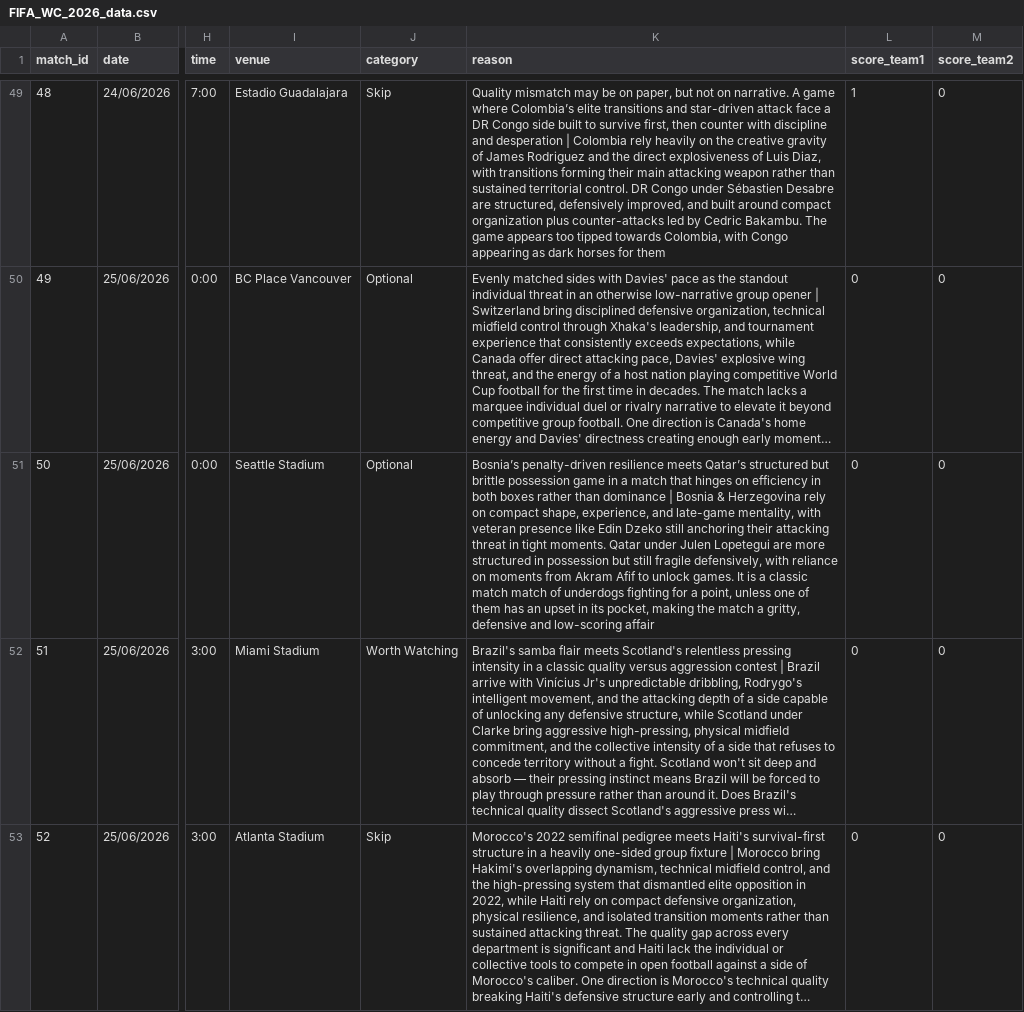
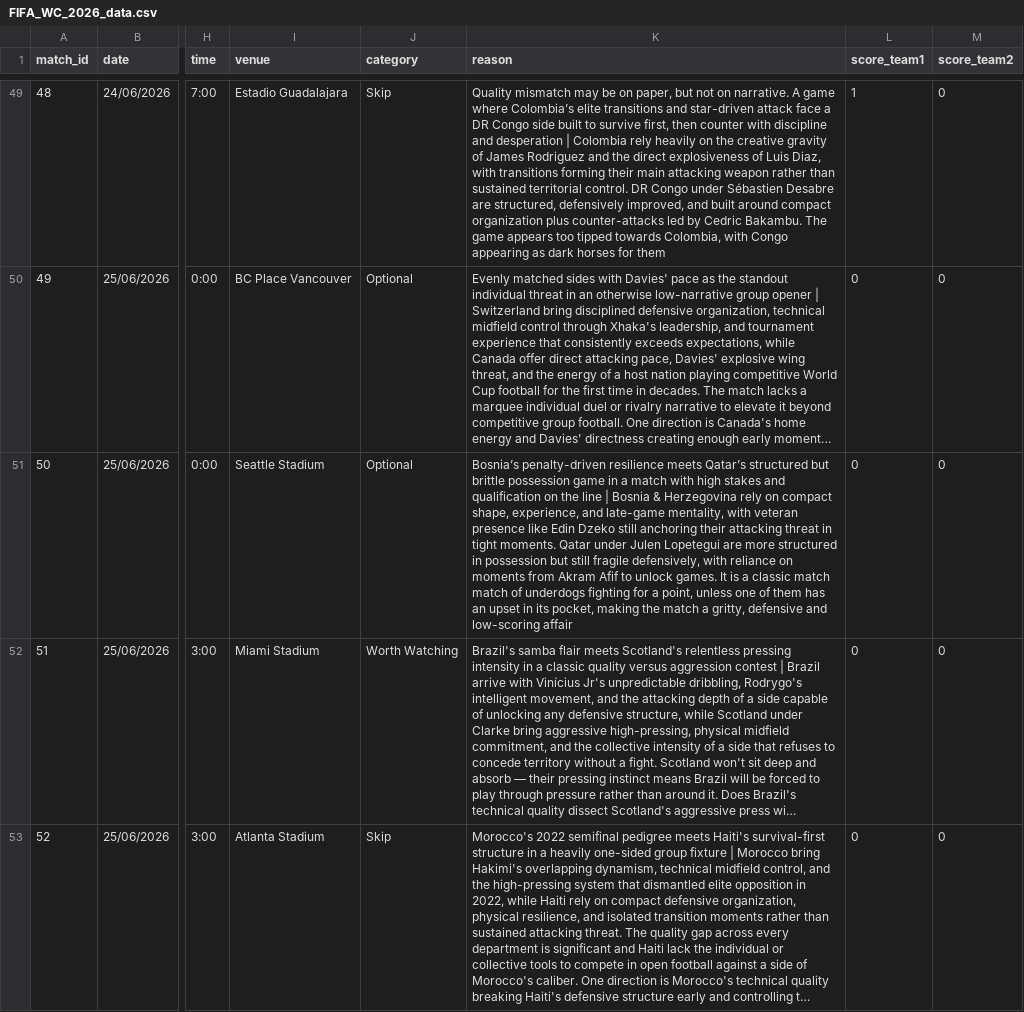
Before and after one commit to ibrahim1468/The-Match-Curator, a CSV file: data/final/FIFA_WC_2026_data.csv, drawn as a sheet; only a part is shown, gaps mark what is left out; long unchanged cells end in …; the diff names each change by its address in the sheet, - before the commit and + after, or states it on an @@ line.

Commit message:
Add files via upload

```diff
--- a/data/final/FIFA_WC_2026_data.csv
+++ b/data/final/FIFA_WC_2026_data.csv
-K51 (reason): …a match that hinges on efficiency in both boxes rather than dominance | Bosnia…
+K51 (reason): …a match with high stakes and qualification on the line | Bosnia…
```
